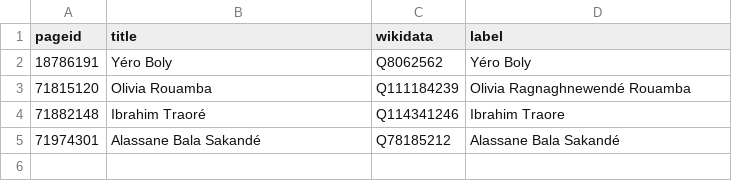
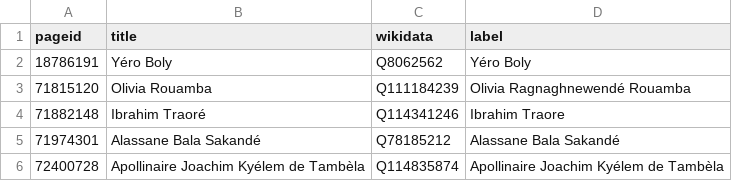
Before and after one commit to every-politician-scrapers/burkina-faso, a CSV file: enwiki/index.csv, drawn as a sheet.

```diff
--- a/enwiki/index.csv
+++ b/enwiki/index.csv
@@ -5 +5,2 @@ pageid,title,wikidata,label
 71974301,Alassane Bala Sakandé,Q78185212,Alassane Bala Sakandé
+72400728,Apollinaire Joachim Kyélem de Tambèla,Q114835874,Apollinaire Joachim Kyélem de Tambèla
```
Also changed, not shown: 2 other files.
